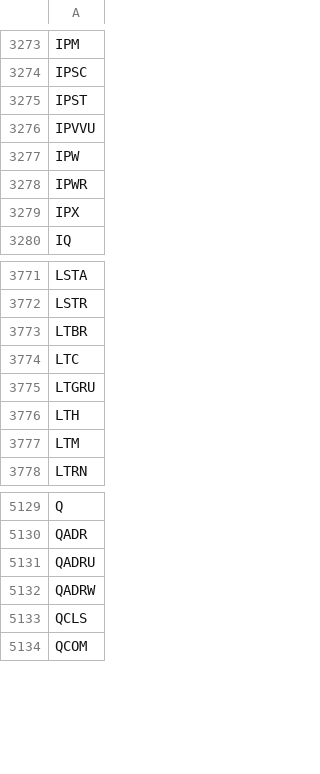
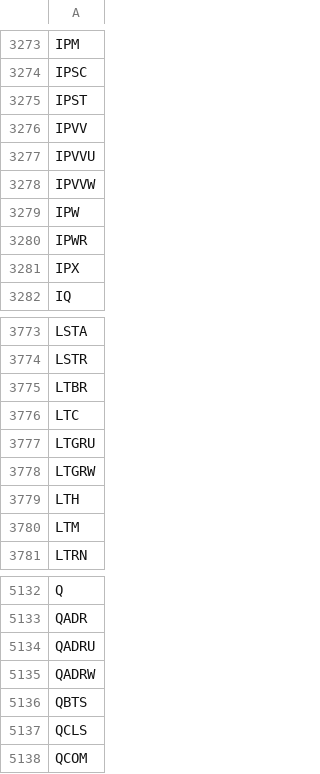
Before and after one commit to gitdhirajsv/Azalyst-Stock-Intelligence, a CSV file: global_tickers.csv, drawn as a sheet; only a part is shown, gaps mark what is left out.

```diff
--- a/global_tickers.csv
+++ b/global_tickers.csv
@@ -3275,3 +3275,5 @@ IPSC
 IPST
+IPVV
 IPVVU
+IPVVW
 IPW
@@ -3775,2 +3777,3 @@ LTC
 LTGRU
+LTGRW
 LTH
@@ -5132,2 +5135,3 @@ QADRU
 QADRW
+QBTS
 QCLS
```
Also changed, not shown: 2 other files.
